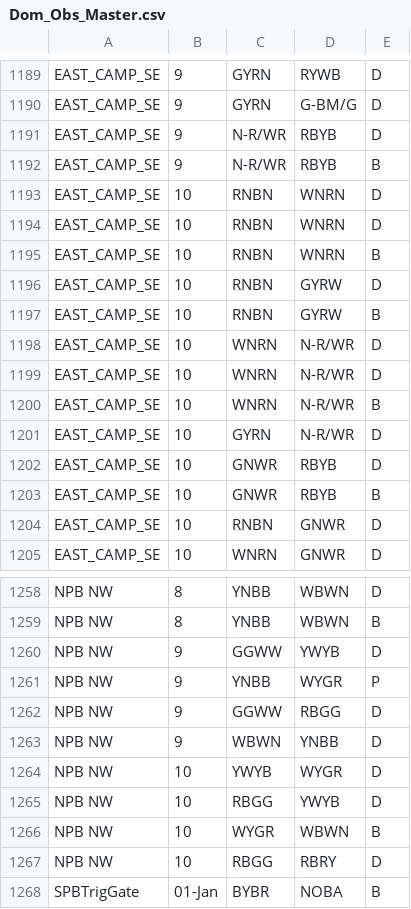
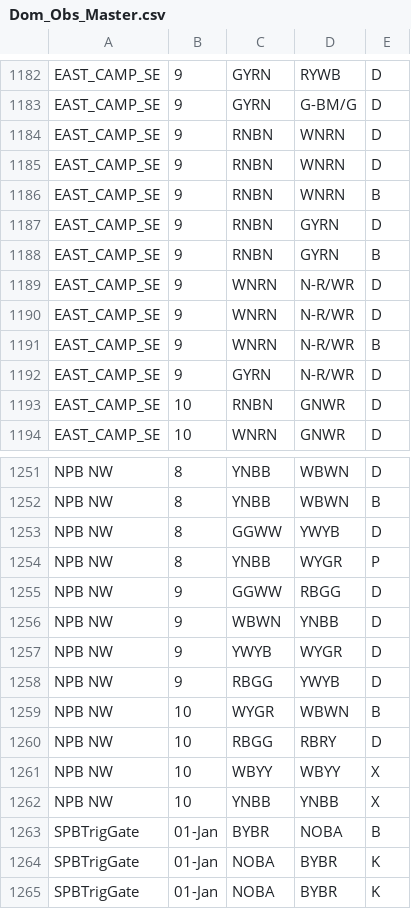
Before and after one commit to QuinlanMann/Pukeko_Dom_Observations, a CSV file: Dom_Obs_Master.csv, drawn as a sheet; only a part is shown, gaps mark what is left out; the shorter side is filled out with more unchanged rows; the diff covers the shown part only.

```diff
--- a/Dom_Obs_Master.csv
+++ b/Dom_Obs_Master.csv
@@ -1190,15 +1183,11 @@ EAST_CAMP_SE,9,GYRN,RYWB,D
 EAST_CAMP_SE,9,GYRN,G-BM/G,D
-EAST_CAMP_SE,9,N-R/WR,RBYB,D
-EAST_CAMP_SE,9,N-R/WR,RBYB,B
-EAST_CAMP_SE,10,RNBN,WNRN,D
-EAST_CAMP_SE,10,RNBN,WNRN,D
-EAST_CAMP_SE,10,RNBN,WNRN,B
-EAST_CAMP_SE,10,RNBN,GYRW,D
-EAST_CAMP_SE,10,RNBN,GYRW,B
-EAST_CAMP_SE,10,WNRN,N-R/WR,D
-EAST_CAMP_SE,10,WNRN,N-R/WR,D
-EAST_CAMP_SE,10,WNRN,N-R/WR,B
-EAST_CAMP_SE,10,GYRN,N-R/WR,D
-EAST_CAMP_SE,10,GNWR,RBYB,D
-EAST_CAMP_SE,10,GNWR,RBYB,B
+EAST_CAMP_SE,9,RNBN,WNRN,D
+EAST_CAMP_SE,9,RNBN,WNRN,D
+EAST_CAMP_SE,9,RNBN,WNRN,B
+EAST_CAMP_SE,9,RNBN,GYRN,D
+EAST_CAMP_SE,9,RNBN,GYRN,B
+EAST_CAMP_SE,9,WNRN,N-R/WR,D
+EAST_CAMP_SE,9,WNRN,N-R/WR,D
+EAST_CAMP_SE,9,WNRN,N-R/WR,B
+EAST_CAMP_SE,9,GYRN,N-R/WR,D
 EAST_CAMP_SE,10,RNBN,GNWR,D
@@ -1259,10 +1252,12 @@ NPB NW,8,YNBB,WBWN,D
 NPB NW,8,YNBB,WBWN,B
-NPB NW,9,GGWW,YWYB,D
-NPB NW,9,YNBB,WYGR,P
+NPB NW,8,GGWW,YWYB,D
+NPB NW,8,YNBB,WYGR,P
 NPB NW,9,GGWW,RBGG,D
 NPB NW,9,WBWN,YNBB,D
-NPB NW,10,YWYB,WYGR,D
-NPB NW,10,RBGG,YWYB,D
+NPB NW,9,YWYB ,WYGR,D
+NPB NW,9,RBGG,YWYB,D
 NPB NW,10,WYGR,WBWN,B
 NPB NW,10,RBGG,RBRY,D
+NPB NW,10,WBYY,WBYY,X
+NPB NW,10,YNBB,YNBB,X
 SPBTrigGate,01-Jan,BYBR,NOBA,B
```
Also changed, not shown: 7 added rows, 10 removed rows and 43 edited cells elsewhere in this file.
